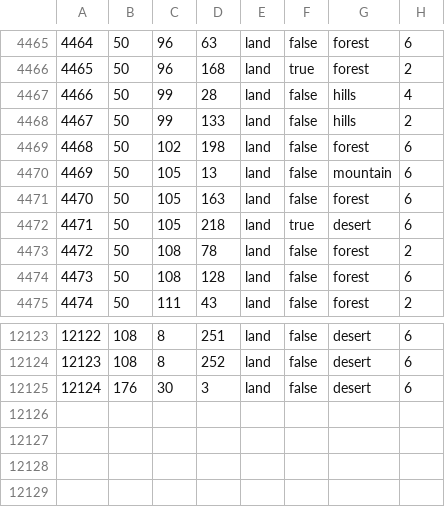
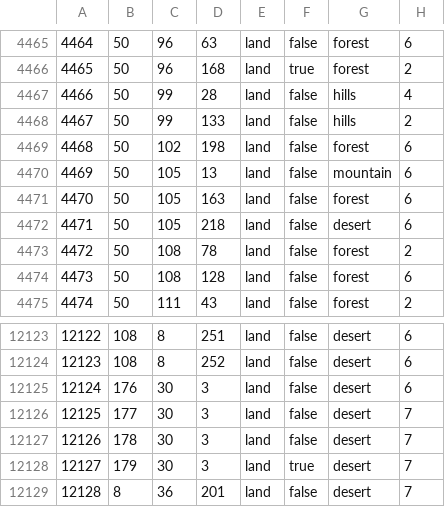
Before and after one commit to Schwulkertard/TSM, a CSV file: map/definition.csv, drawn as a sheet; only a part is shown, gaps mark what is left out.

```diff
--- a/map/definition.csv
+++ b/map/definition.csv
@@ -4471,3 +4471,3 @@
 4470;50;105;163;land;false;forest;6
-4471;50;105;218;land;true;desert;6
+4471;50;105;218;land;false;desert;6
 4472;50;108;78;land;false;forest;2
@@ -12125 +12125,5 @@
 12124;176;30;3;land;false;desert;6
+12125;177;30;3;land;false;desert;7
+12126;178;30;3;land;false;desert;7
+12127;179;30;3;land;true;desert;7
+12128;8;36;201;land;false;desert;7
```
Also changed, not shown: 46 other files.
